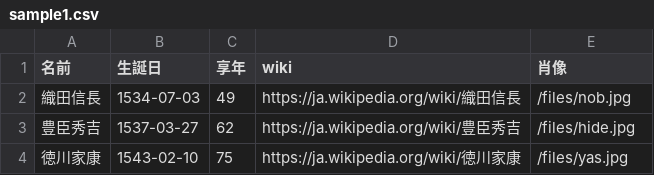
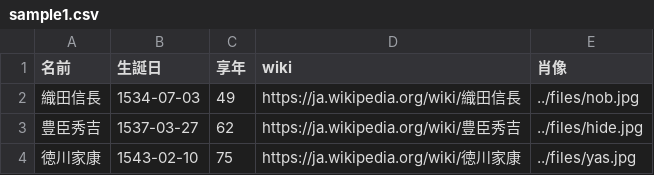
Before and after one commit to yupyom/csv2table.js, a CSV file: docs/files/sample1.csv, drawn as a sheet.

```diff
--- a/docs/files/sample1.csv
+++ b/docs/files/sample1.csv
@@ -1,4 +1,4 @@
 名前,生誕日,享年,wiki,肖像
-織田信長,1534-07-03,49,https://ja.wikipedia.org/wiki/織田信長,/files/nob.jpg
-豊臣秀吉,1537-03-27,62,https://ja.wikipedia.org/wiki/豊臣秀吉,/files/hide.jpg
-徳川家康,1543-02-10,75,https://ja.wikipedia.org/wiki/徳川家康,/files/yas.jpg
+織田信長,1534-07-03,49,https://ja.wikipedia.org/wiki/織田信長,../files/nob.jpg
+豊臣秀吉,1537-03-27,62,https://ja.wikipedia.org/wiki/豊臣秀吉,../files/hide.jpg
+徳川家康,1543-02-10,75,https://ja.wikipedia.org/wiki/徳川家康,../files/yas.jpg
```
Also changed, not shown: 1 other file.
